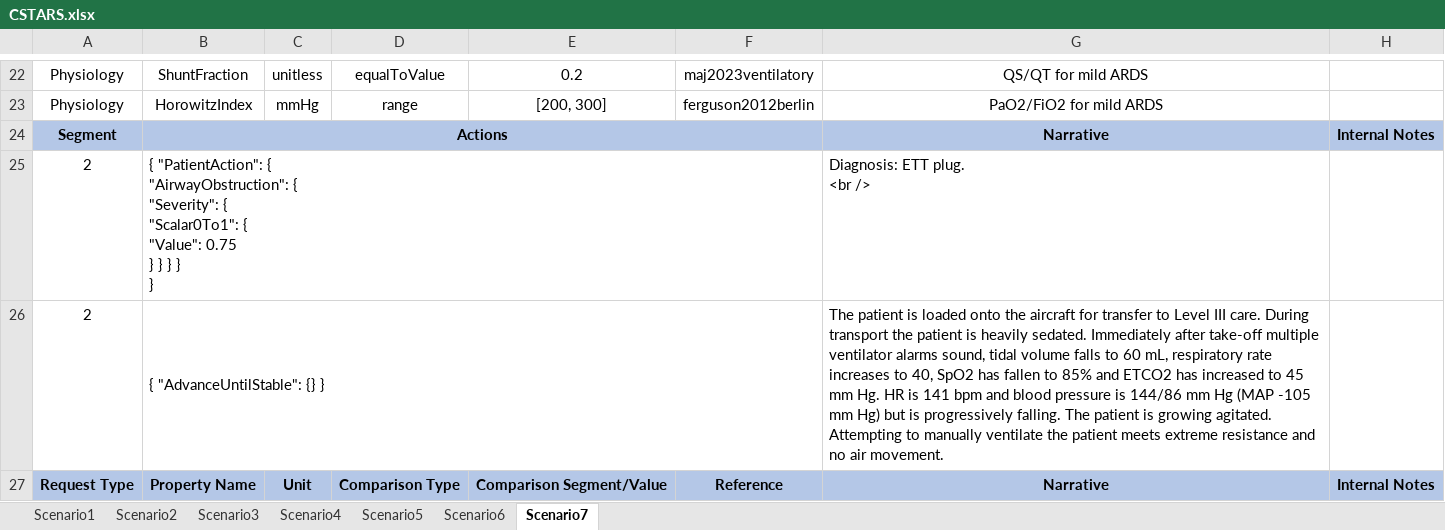
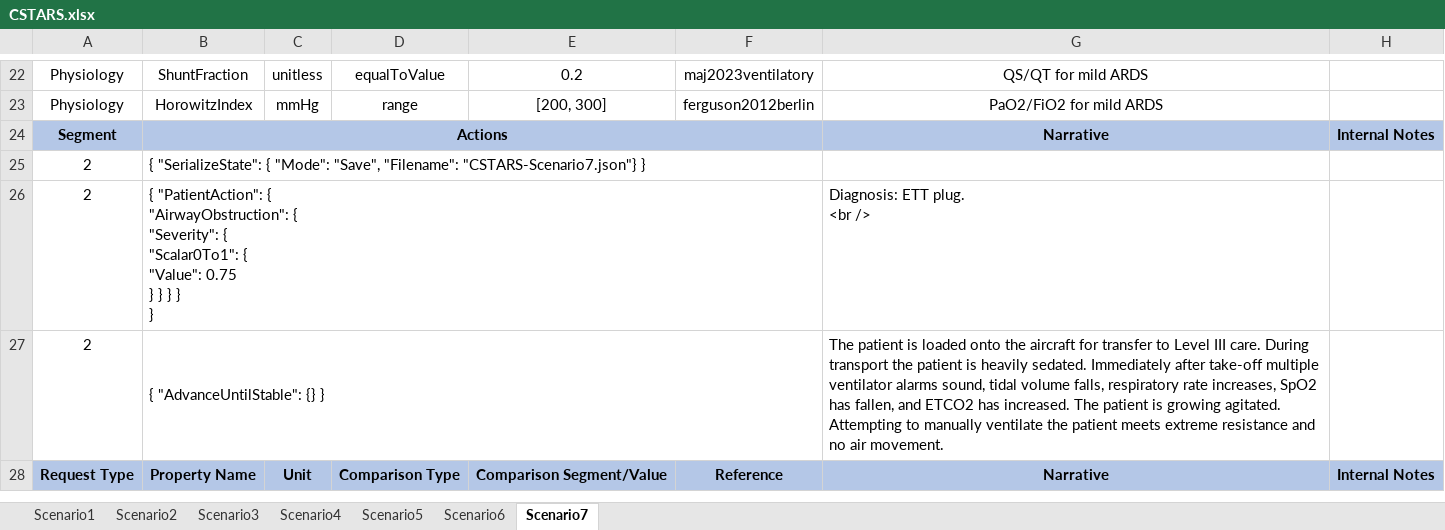
Before and after one commit to easeaico/pulse-go, an Excel workbook: data/human/adult/validation/Scenarios/CSTARS.xlsx, sheet Scenario7, drawn as a sheet; only a part is shown, gaps mark what is left out; values as stored, in another font and other column widths than the file's, no borders; addresses are those after the commit; the diff covers the shown part only; the diff names each change by its address in the sheet, - before the commit and + after, or states it on an @@ line.

```diff
--- a/data/human/adult/validation/Scenarios/CSTARS.xlsx (sheet Scenario7)
+++ b/data/human/adult/validation/Scenarios/CSTARS.xlsx (sheet Scenario7)
+row 25: 2 | { "SerializeState": { "Mode": "Save", "Filename": "CSTARS-Scenario7.json"} }
-G27: …tidal volume falls to 60 mL, respiratory rate increases to 40, SpO2 has fallen to 85% and ETCO2 has increased to 45 mm Hg. HR is 141 bpm and blood pressure is 144/86 mm Hg (MAP -105 mm Hg) but is progressively falling. The patient…
+G27: …tidal volume falls, respiratory rate increases, SpO2 has fallen, and ETCO2 has increased. The patient…
```
Also changed, not shown: 5 edited cells elsewhere in this sheet, sheet Scenario3, sheet Scenario1, sheet Scenario2, sheet Scenario6, sheet Scenario5, sheet Scenario4.
